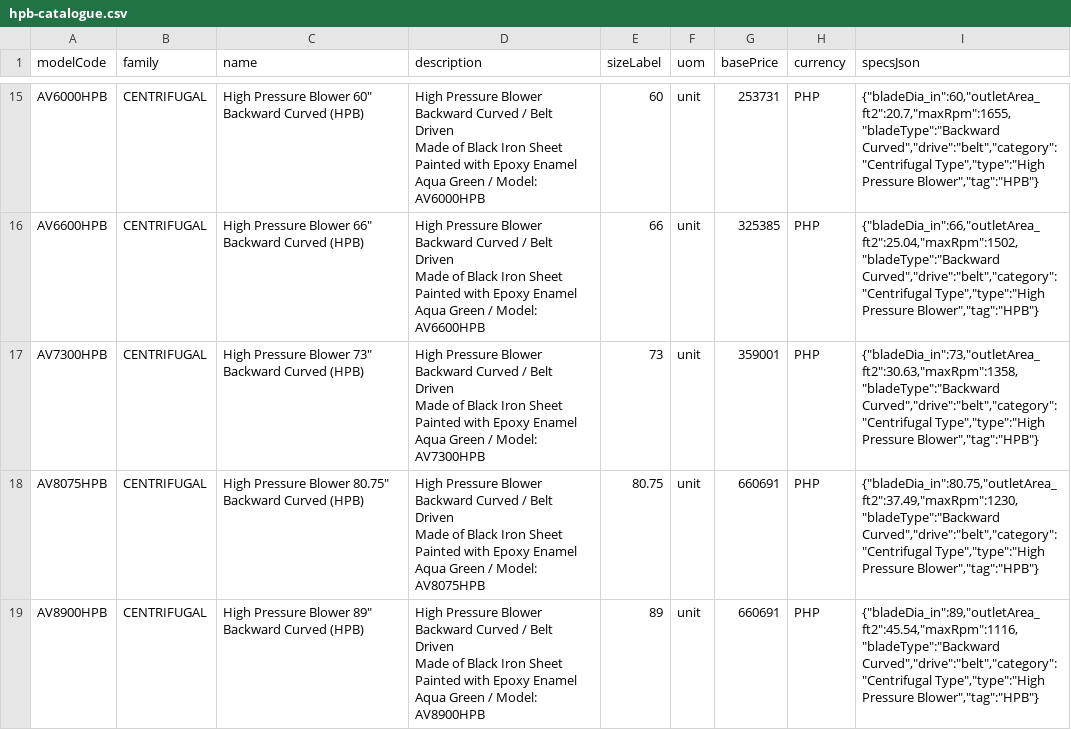
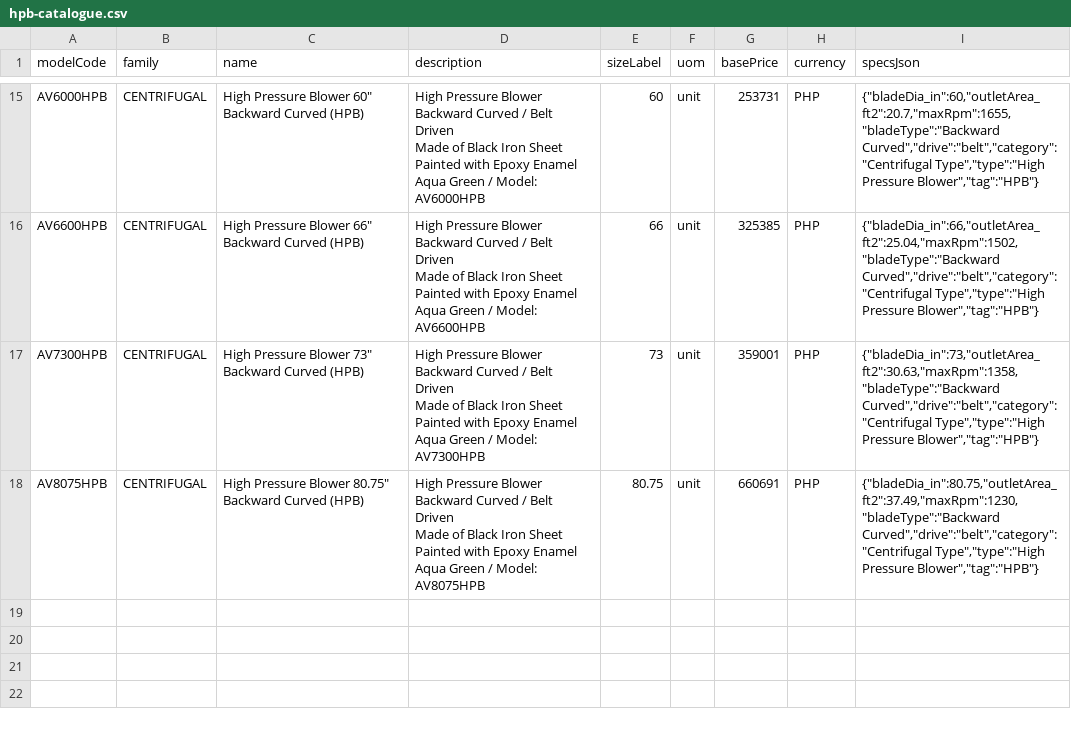
Before and after one commit to aeroventmarketing-ctrl/automated-quotation, a CSV file: scripts/out/hpb-catalogue.csv, drawn as a sheet; only a part is shown, gaps mark what is left out.

```diff
--- a/scripts/out/hpb-catalogue.csv
+++ b/scripts/out/hpb-catalogue.csv
@@ -69,5 +69 @@ Made of Black Iron Sheet
 Painted with Epoxy Enamel Aqua Green / Model: AV8075HPB",80.75,unit,660691,PHP,"{""bladeDia_in"":80.75,""outletArea_ft2"":37.49,""maxRpm"":1230,""bladeType"":""Backward Curved"",""drive"":""belt"",""category"":""Centrifugal Type"",""type"":""High Pressure Blower"",""tag"":""HPB""}"
-AV8900HPB,CENTRIFUGAL,"High Pressure Blower 89"" Backward Curved (HPB)","High Pressure Blower
-Backward Curved / Belt Driven
-Made of Black Iron Sheet
-Painted with Epoxy Enamel Aqua Green / Model: AV8900HPB",89,unit,660691,PHP,"{""bladeDia_in"":89,""outletArea_ft2"":45.54,""maxRpm"":1116,""bladeType"":""Backward Curved"",""drive"":""belt"",""category"":""Centrifugal Type"",""type"":""High Pressure Blower"",""tag"":""HPB""}"
```
Also changed, not shown: 3 other files.
